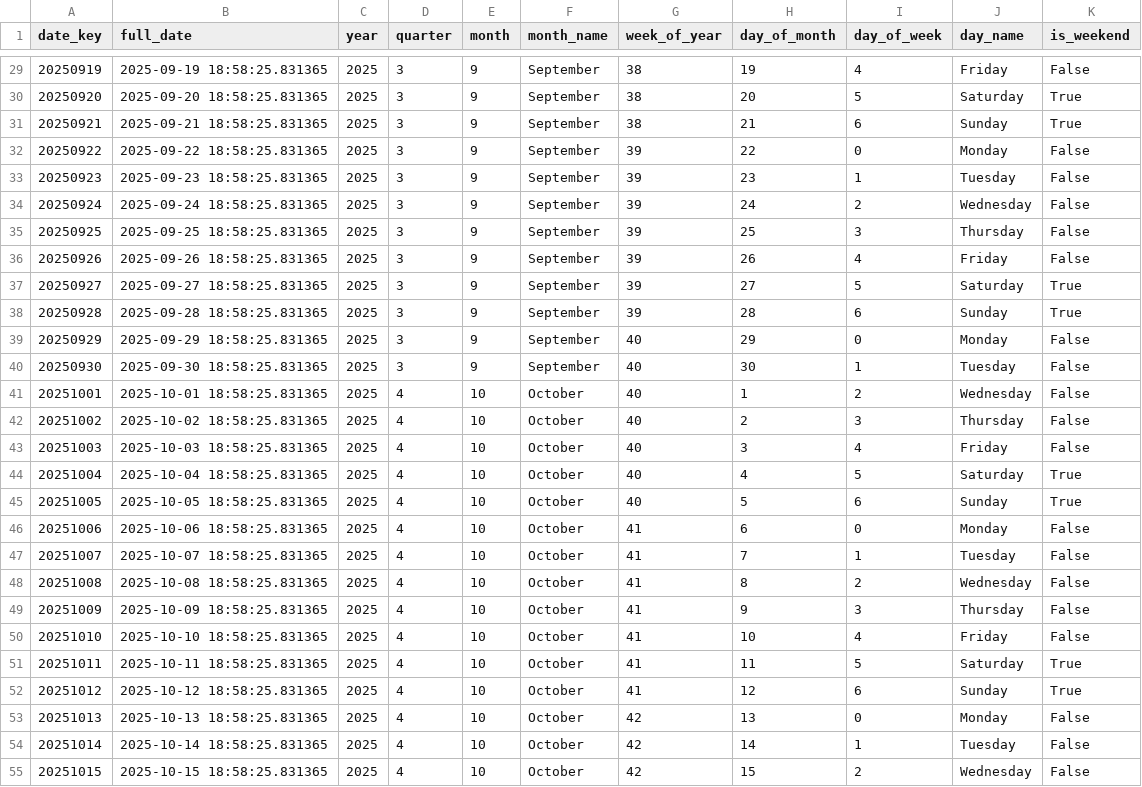
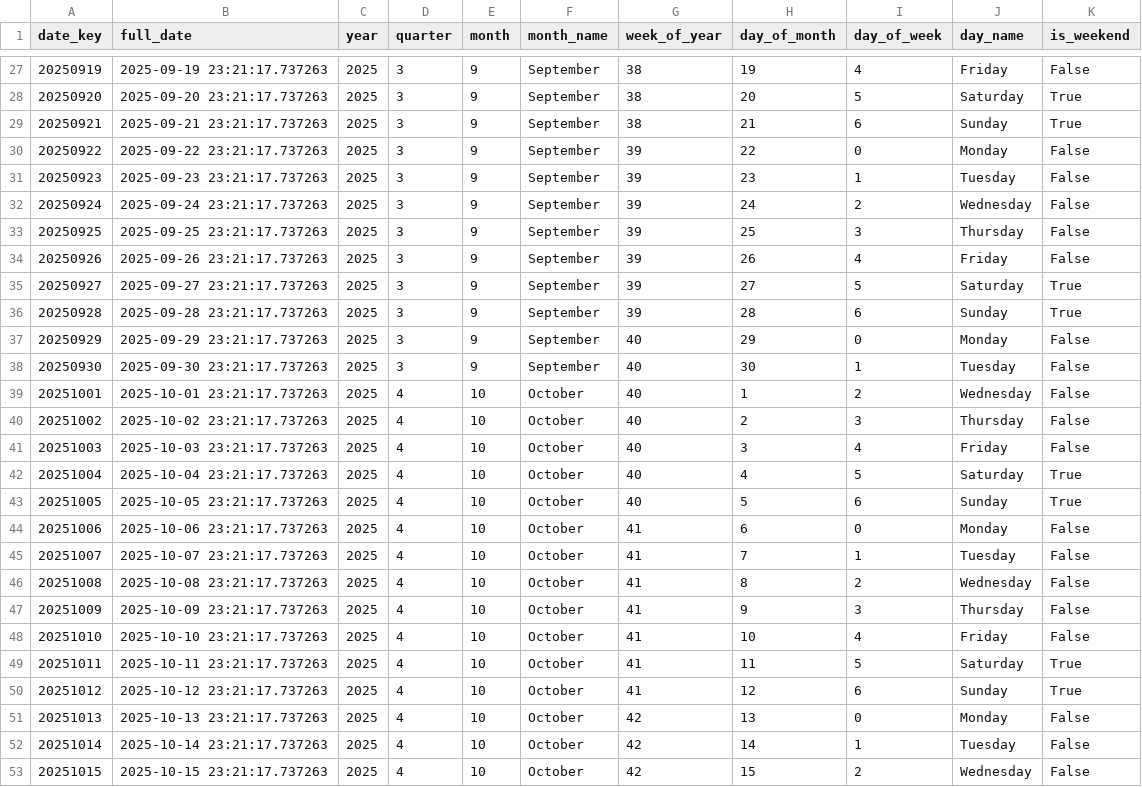
Before and after one commit to DS-223-2025-Fall/group-6, a CSV file: EdRetain/etl/data/dim_date.csv, drawn as a sheet; only a part is shown, gaps mark what is left out; the diff covers the shown part only.

```diff
--- a/EdRetain/etl/data/dim_date.csv
+++ b/EdRetain/etl/data/dim_date.csv
@@ -29,27 +27,27 @@ date_key,full_date,year,quarter,month,month_name,week_of_year,day_of_month,day_o
-20250919,2025-09-19 18:58:25.831365,2025,3,9,September,38,19,4,Friday,False
-20250920,2025-09-20 18:58:25.831365,2025,3,9,September,38,20,5,Saturday,True
-20250921,2025-09-21 18:58:25.831365,2025,3,9,September,38,21,6,Sunday,True
-20250922,2025-09-22 18:58:25.831365,2025,3,9,September,39,22,0,Monday,False
-20250923,2025-09-23 18:58:25.831365,2025,3,9,September,39,23,1,Tuesday,False
-20250924,2025-09-24 18:58:25.831365,2025,3,9,September,39,24,2,Wednesday,False
-20250925,2025-09-25 18:58:25.831365,2025,3,9,September,39,25,3,Thursday,False
-20250926,2025-09-26 18:58:25.831365,2025,3,9,September,39,26,4,Friday,False
-20250927,2025-09-27 18:58:25.831365,2025,3,9,September,39,27,5,Saturday,True
-20250928,2025-09-28 18:58:25.831365,2025,3,9,September,39,28,6,Sunday,True
-20250929,2025-09-29 18:58:25.831365,2025,3,9,September,40,29,0,Monday,False
-20250930,2025-09-30 18:58:25.831365,2025,3,9,September,40,30,1,Tuesday,False
-20251001,2025-10-01 18:58:25.831365,2025,4,10,October,40,1,2,Wednesday,False
-20251002,2025-10-02 18:58:25.831365,2025,4,10,October,40,2,3,Thursday,False
-20251003,2025-10-03 18:58:25.831365,2025,4,10,October,40,3,4,Friday,False
-20251004,2025-10-04 18:58:25.831365,2025,4,10,October,40,4,5,Saturday,True
-20251005,2025-10-05 18:58:25.831365,2025,4,10,October,40,5,6,Sunday,True
-20251006,2025-10-06 18:58:25.831365,2025,4,10,October,41,6,0,Monday,False
-20251007,2025-10-07 18:58:25.831365,2025,4,10,October,41,7,1,Tuesday,False
-20251008,2025-10-08 18:58:25.831365,2025,4,10,October,41,8,2,Wednesday,False
-20251009,2025-10-09 18:58:25.831365,2025,4,10,October,41,9,3,Thursday,False
-20251010,2025-10-10 18:58:25.831365,2025,4,10,October,41,10,4,Friday,False
-20251011,2025-10-11 18:58:25.831365,2025,4,10,October,41,11,5,Saturday,True
-20251012,2025-10-12 18:58:25.831365,2025,4,10,October,41,12,6,Sunday,True
-20251013,2025-10-13 18:58:25.831365,2025,4,10,October,42,13,0,Monday,False
-20251014,2025-10-14 18:58:25.831365,2025,4,10,October,42,14,1,Tuesday,False
-20251015,2025-10-15 18:58:25.831365,2025,4,10,October,42,15,2,Wednesday,False
+20250919,2025-09-19 23:21:17.737263,2025,3,9,September,38,19,4,Friday,False
+20250920,2025-09-20 23:21:17.737263,2025,3,9,September,38,20,5,Saturday,True
+20250921,2025-09-21 23:21:17.737263,2025,3,9,September,38,21,6,Sunday,True
+20250922,2025-09-22 23:21:17.737263,2025,3,9,September,39,22,0,Monday,False
+20250923,2025-09-23 23:21:17.737263,2025,3,9,September,39,23,1,Tuesday,False
+20250924,2025-09-24 23:21:17.737263,2025,3,9,September,39,24,2,Wednesday,False
+20250925,2025-09-25 23:21:17.737263,2025,3,9,September,39,25,3,Thursday,False
+20250926,2025-09-26 23:21:17.737263,2025,3,9,September,39,26,4,Friday,False
+20250927,2025-09-27 23:21:17.737263,2025,3,9,September,39,27,5,Saturday,True
+20250928,2025-09-28 23:21:17.737263,2025,3,9,September,39,28,6,Sunday,True
+20250929,2025-09-29 23:21:17.737263,2025,3,9,September,40,29,0,Monday,False
+20250930,2025-09-30 23:21:17.737263,2025,3,9,September,40,30,1,Tuesday,False
+20251001,2025-10-01 23:21:17.737263,2025,4,10,October,40,1,2,Wednesday,False
+20251002,2025-10-02 23:21:17.737263,2025,4,10,October,40,2,3,Thursday,False
+20251003,2025-10-03 23:21:17.737263,2025,4,10,October,40,3,4,Friday,False
+20251004,2025-10-04 23:21:17.737263,2025,4,10,October,40,4,5,Saturday,True
+20251005,2025-10-05 23:21:17.737263,2025,4,10,October,40,5,6,Sunday,True
+20251006,2025-10-06 23:21:17.737263,2025,4,10,October,41,6,0,Monday,False
+20251007,2025-10-07 23:21:17.737263,2025,4,10,October,41,7,1,Tuesday,False
+20251008,2025-10-08 23:21:17.737263,2025,4,10,October,41,8,2,Wednesday,False
+20251009,2025-10-09 23:21:17.737263,2025,4,10,October,41,9,3,Thursday,False
+20251010,2025-10-10 23:21:17.737263,2025,4,10,October,41,10,4,Friday,False
+20251011,2025-10-11 23:21:17.737263,2025,4,10,October,41,11,5,Saturday,True
+20251012,2025-10-12 23:21:17.737263,2025,4,10,October,41,12,6,Sunday,True
+20251013,2025-10-13 23:21:17.737263,2025,4,10,October,42,13,0,Monday,False
+20251014,2025-10-14 23:21:17.737263,2025,4,10,October,42,14,1,Tuesday,False
+20251015,2025-10-15 23:21:17.737263,2025,4,10,October,42,15,2,Wednesday,False
```
Also changed, not shown: 2 added rows, 2 removed rows and 61 edited cells elsewhere in this file, EdRetain/etl/data/dim_campaign.csv, EdRetain/etl/data/dim_user.csv, 1 other file.
